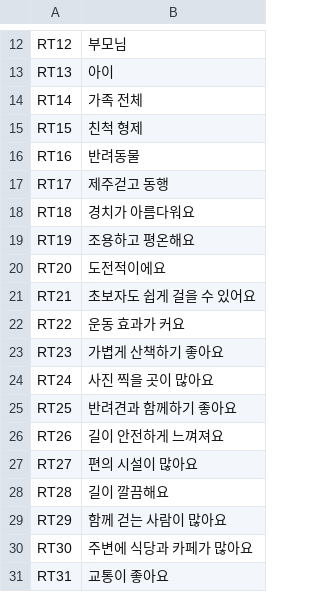
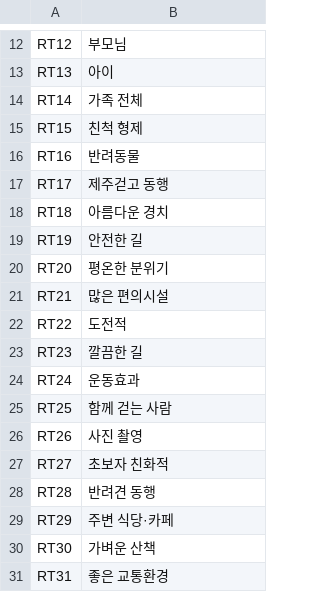
Before and after one commit to JejuGudGo/Backend, a CSV file: src/main/resources/csv/reviewCategory2.csv, drawn as a sheet; only a part is shown, gaps mark what is left out.

Commit message:
Fix : Review 수정 (#47)

```diff
--- a/src/main/resources/csv/reviewCategory2.csv
+++ b/src/main/resources/csv/reviewCategory2.csv
@@ -17,15 +17,15 @@ RT16,반려동물
 RT17,제주걷고 동행
-RT18,경치가 아름다워요
-RT19,조용하고 평온해요
-RT20,도전적이에요
-RT21,초보자도 쉽게 걸을 수 있어요
-RT22,운동 효과가 커요
-RT23,가볍게 산책하기 좋아요
-RT24,사진 찍을 곳이 많아요
-RT25,반려견과 함께하기 좋아요
-RT26,길이 안전하게 느껴져요
-RT27,편의 시설이 많아요
-RT28,길이 깔끔해요
-RT29,함께 걷는 사람이 많아요
-RT30,주변에 식당과 카페가 많아요
-RT31,교통이 좋아요
+RT18,아름다운 경치
+RT19,안전한 길
+RT20,평온한 분위기
+RT21,많은 편의시설
+RT22,도전적
+RT23,깔끔한 길
+RT24,운동효과
+RT25,함께 걷는 사람
+RT26,사진 촬영
+RT27,초보자 친화적
+RT28,반려견 동행
+RT29,주변 식당·카페
+RT30,가벼운 산책
+RT31,좋은 교통환경
```
Also changed, not shown: 7 other files.
